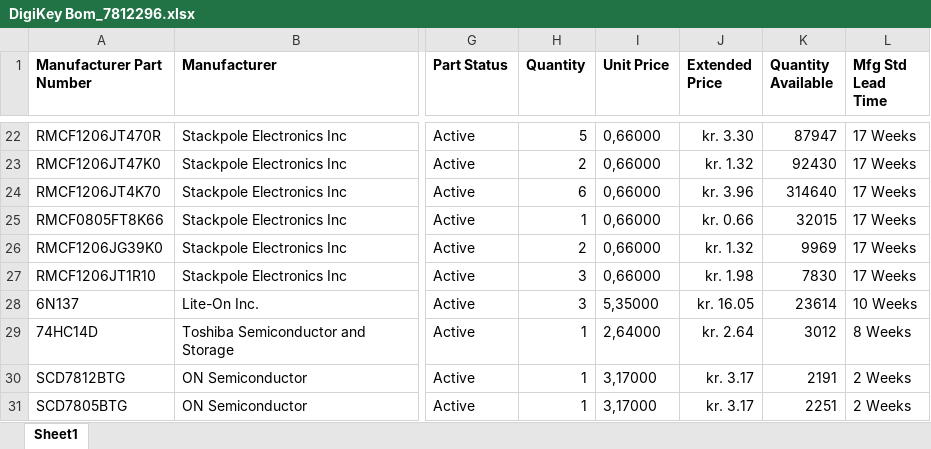
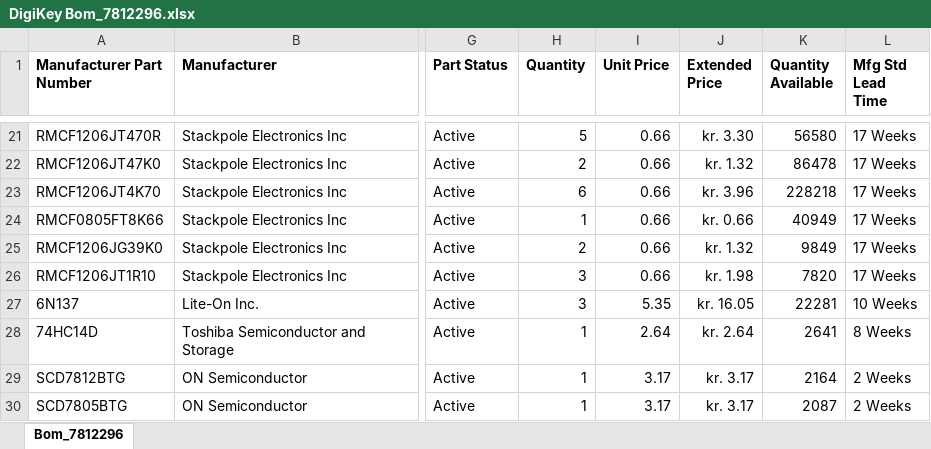
Before and after one commit to simonjoh/YAPSCO-10V, an Excel workbook: schema_pcb/DigiKey Bom_7812296.xlsx, sheet Bom_7812296, drawn as a sheet; only a part is shown, gaps mark what is left out; values as stored, in another font and other column widths than the file's, no borders; addresses are those after the commit; the diff covers the shown part only; the diff names each change by its address in the sheet, - before the commit and + after, or states it on an @@ line.

```diff
--- a/schema_pcb/DigiKey Bom_7812296.xlsx (sheet Bom_7812296)
+++ b/schema_pcb/DigiKey Bom_7812296.xlsx (sheet Bom_7812296)
-sheet tab: Sheet1
+sheet tab: Bom_7812296
-I21:I26 (Unit Price): 0,66000
+I21:I26 (Unit Price): 0.66
-K21 (Quantity Available): 87947
+K21 (Quantity Available): 56580
-K22 (Quantity Available): 92430
+K22 (Quantity Available): 86478
-K23 (Quantity Available): 314640
+K23 (Quantity Available): 228218
-K24 (Quantity Available): 32015
+K24 (Quantity Available): 40949
-K25 (Quantity Available): 9969
+K25 (Quantity Available): 9849
-K26 (Quantity Available): 7830
+K26 (Quantity Available): 7820
-I27 (Unit Price): 5,35000
+I27 (Unit Price): 5.35
-K27 (Quantity Available): 23614
+K27 (Quantity Available): 22281
-I28 (Unit Price): 2,64000
+I28 (Unit Price): 2.64
-K28 (Quantity Available): 3012
+K28 (Quantity Available): 2641
-I29:I30 (Unit Price): 3,17000
+I29:I30 (Unit Price): 3.17
-K29 (Quantity Available): 2191
+K29 (Quantity Available): 2164
-K30 (Quantity Available): 2251
+K30 (Quantity Available): 2087
```
Also changed, not shown: 3 added rows, 2 removed rows and 51 edited cells elsewhere in this sheet.
